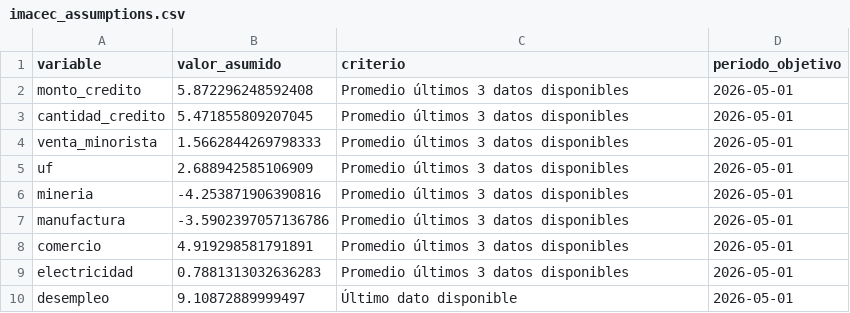
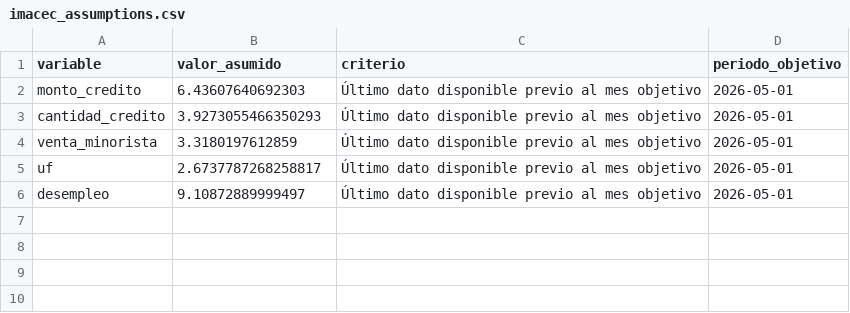
Before and after one commit to BUMBLI99/Economics, a CSV file: data/processed/imacec_assumptions.csv, drawn as a sheet.

```diff
--- a/data/processed/imacec_assumptions.csv
+++ b/data/processed/imacec_assumptions.csv
@@ -1,10 +1,6 @@
 variable,valor_asumido,criterio,periodo_objetivo
-monto_credito,5.872296248592408,Promedio últimos 3 datos disponibles,2026-05-01
-cantidad_credito,5.471855809207045,Promedio últimos 3 datos disponibles,2026-05-01
-venta_minorista,1.5662844269798333,Promedio últimos 3 datos disponibles,2026-05-01
-uf,2.688942585106909,Promedio últimos 3 datos disponibles,2026-05-01
-mineria,-4.253871906390816,Promedio últimos 3 datos disponibles,2026-05-01
-manufactura,-3.5902397057136786,Promedio últimos 3 datos disponibles,2026-05-01
-comercio,4.919298581791891,Promedio últimos 3 datos disponibles,2026-05-01
-electricidad,0.7881313032636283,Promedio últimos 3 datos disponibles,2026-05-01
-desempleo,9.10872889999497,Último dato disponible,2026-05-01
+monto_credito,6.43607640692303,Último dato disponible previo al mes objetivo,2026-05-01
+cantidad_credito,3.9273055466350293,Último dato disponible previo al mes objetivo,2026-05-01
+venta_minorista,3.3180197612859,Último dato disponible previo al mes objetivo,2026-05-01
+uf,2.6737787268258817,Último dato disponible previo al mes objetivo,2026-05-01
+desempleo,9.10872889999497,Último dato disponible previo al mes objetivo,2026-05-01
```
Also changed, not shown: data/processed/imacec_projection.csv, data/processed/imacec_projection_all_models.csv, 12 other files.
